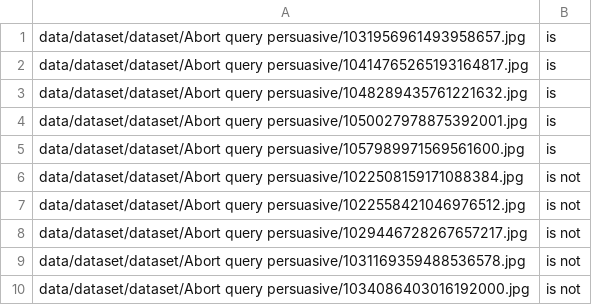
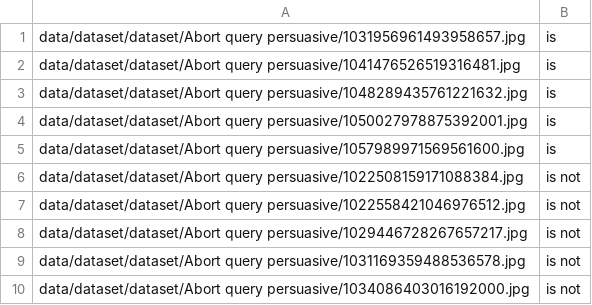
Before and after one commit to CECollina/BigDataFewShot, a CSV file: Textual Tweet Training/Persuasive/Abortion/AbortionImagePersuasiveQuery.csv, drawn as a sheet.

Commit message:
fixed path err

```diff
--- a/Textual Tweet Training/Persuasive/Abortion/AbortionImagePersuasiveQuery.csv
+++ b/Textual Tweet Training/Persuasive/Abortion/AbortionImagePersuasiveQuery.csv
@@ -1,3 +1,3 @@
 data/dataset/dataset/Abort query persuasive/1031956961493958657.jpg,is
-data/dataset/dataset/Abort query persuasive/10414765265193164817.jpg,is
+data/dataset/dataset/Abort query persuasive/1041476526519316481.jpg,is
 data/dataset/dataset/Abort query persuasive/1048289435761221632.jpg,is
```
